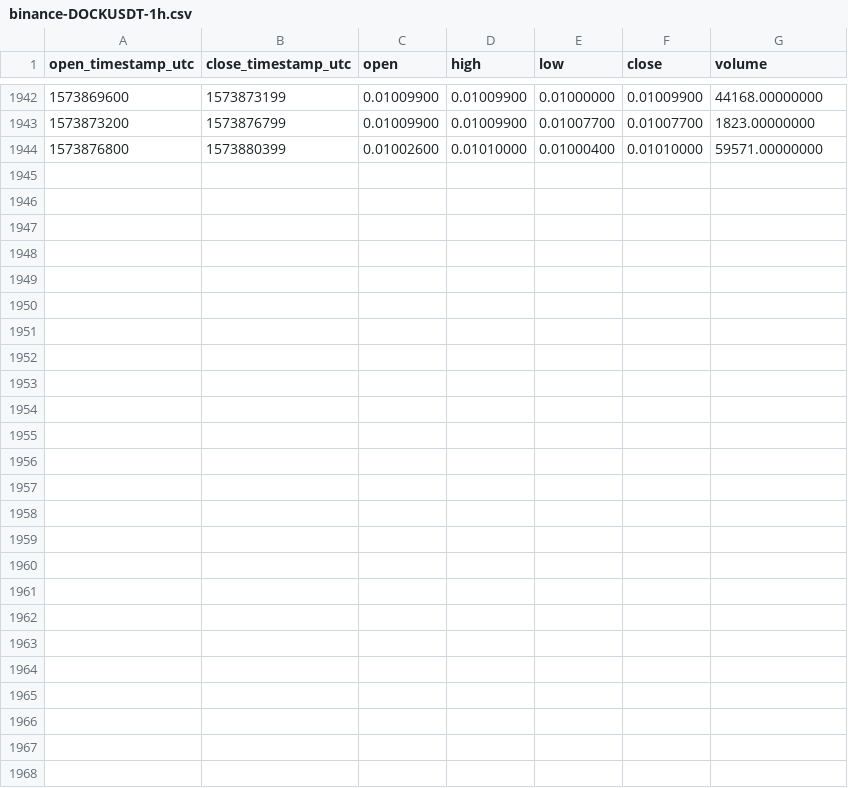
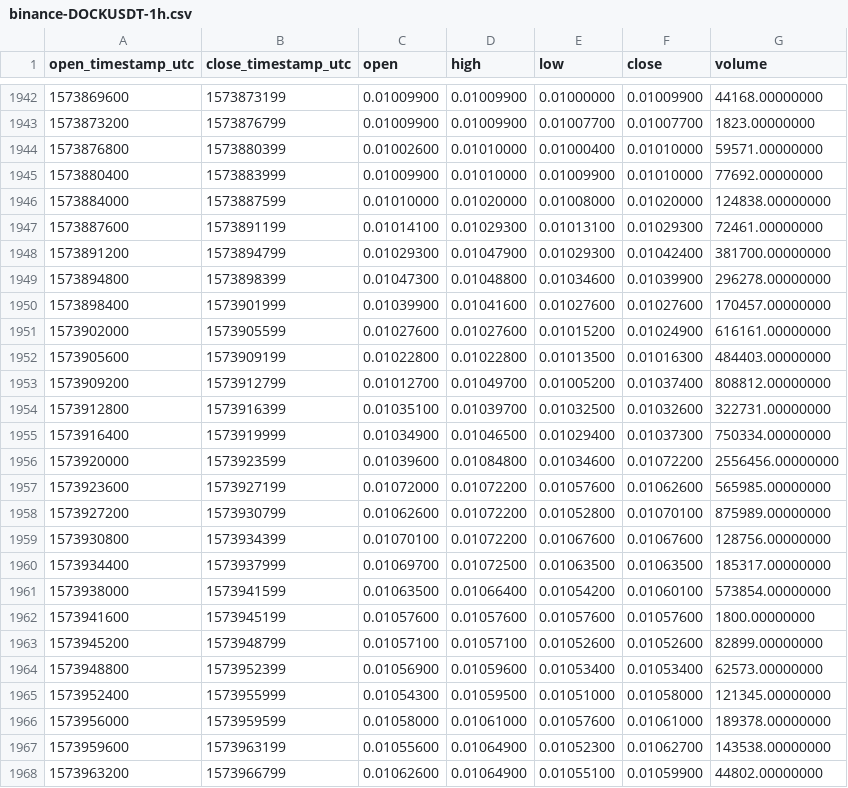
Before and after one commit to cryptobigbro/binance-DOCKUSDT, a CSV file: binance-DOCKUSDT-1h.csv, drawn as a sheet; only a part is shown, gaps mark what is left out; the diff names each change by its address in the sheet, - before the commit and + after, or states it on an @@ line.

Commit message:
Update OHLCV data.

```diff
--- a/binance-DOCKUSDT-1h.csv
+++ b/binance-DOCKUSDT-1h.csv
+row 1945: 1573880400 | 1573883999 | 0.01009900 | 0.01010000 | 0.01009900 | 0.01010000 | 77692.00000000
+row 1946: 1573884000 | 1573887599 | 0.01010000 | 0.01020000 | 0.01008000 | 0.01020000 | 124838.00000000
+row 1947: 1573887600 | 1573891199 | 0.01014100 | 0.01029300 | 0.01013100 | 0.01029300 | 72461.00000000
+row 1948: 1573891200 | 1573894799 | 0.01029300 | 0.01047900 | 0.01029300 | 0.01042400 | 381700.00000000
+row 1949: 1573894800 | 1573898399 | 0.01047300 | 0.01048800 | 0.01034600 | 0.01039900 | 296278.00000000
+row 1950: 1573898400 | 1573901999 | 0.01039900 | 0.01041600 | 0.01027600 | 0.01027600 | 170457.00000000
+row 1951: 1573902000 | 1573905599 | 0.01027600 | 0.01027600 | 0.01015200 | 0.01024900 | 616161.00000000
+row 1952: 1573905600 | 1573909199 | 0.01022800 | 0.01022800 | 0.01013500 | 0.01016300 | 484403.00000000
+row 1953: 1573909200 | 1573912799 | 0.01012700 | 0.01049700 | 0.01005200 | 0.01037400 | 808812.00000000
+row 1954: 1573912800 | 1573916399 | 0.01035100 | 0.01039700 | 0.01032500 | 0.01032600 | 322731.00000000
+row 1955: 1573916400 | 1573919999 | 0.01034900 | 0.01046500 | 0.01029400 | 0.01037300 | 750334.00000000
+row 1956: 1573920000 | 1573923599 | 0.01039600 | 0.01084800 | 0.01034600 | 0.01072200 | 2556456.00000000
+row 1957: 1573923600 | 1573927199 | 0.01072000 | 0.01072200 | 0.01057600 | 0.01062600 | 565985.00000000
+row 1958: 1573927200 | 1573930799 | 0.01062600 | 0.01072200 | 0.01052800 | 0.01070100 | 875989.00000000
+row 1959: 1573930800 | 1573934399 | 0.01070100 | 0.01072200 | 0.01067600 | 0.01067600 | 128756.00000000
+row 1960: 1573934400 | 1573937999 | 0.01069700 | 0.01072500 | 0.01063500 | 0.01063500 | 185317.00000000
+row 1961: 1573938000 | 1573941599 | 0.01063500 | 0.01066400 | 0.01054200 | 0.01060100 | 573854.00000000
+row 1962: 1573941600 | 1573945199 | 0.01057600 | 0.01057600 | 0.01057600 | 0.01057600 | 1800.00000000
+row 1963: 1573945200 | 1573948799 | 0.01057100 | 0.01057100 | 0.01052600 | 0.01052600 | 82899.00000000
+row 1964: 1573948800 | 1573952399 | 0.01056900 | 0.01059600 | 0.01053400 | 0.01053400 | 62573.00000000
+row 1965: 1573952400 | 1573955999 | 0.01054300 | 0.01059500 | 0.01051000 | 0.01058000 | 121345.00000000
+row 1966: 1573956000 | 1573959599 | 0.01058000 | 0.01061000 | 0.01057600 | 0.01061000 | 189378.00000000
+row 1967: 1573959600 | 1573963199 | 0.01055600 | 0.01064900 | 0.01052300 | 0.01062700 | 143538.00000000
+row 1968: 1573963200 | 1573966799 | 0.01062600 | 0.01064900 | 0.01055100 | 0.01059900 | 44802.00000000
```
Also changed, not shown: binance-DOCKUSDT-1d.csv.
